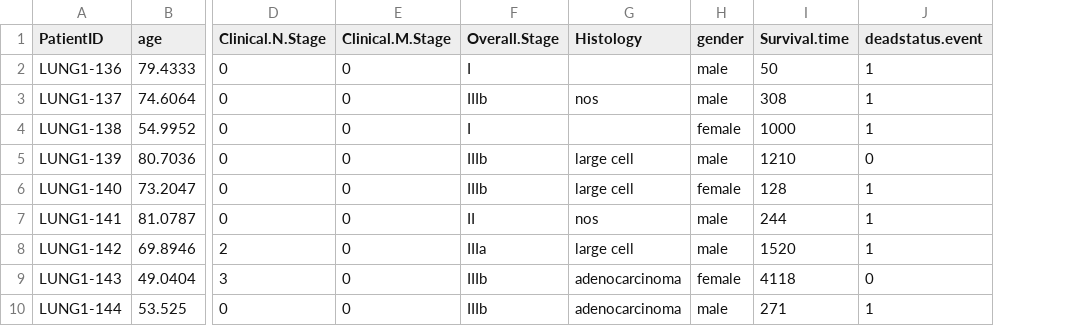
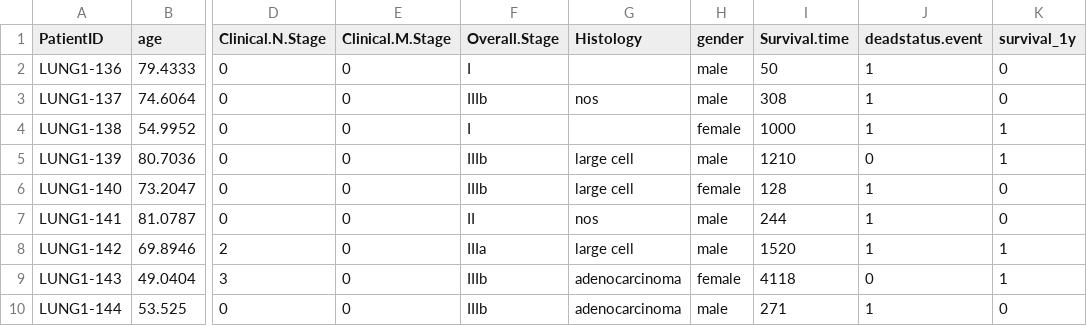
Before and after one commit to mdw-nl/v6-infrastructure-sh, a CSV file: old/data/gamma.csv, drawn as a sheet; only a part is shown, gaps mark what is left out; the diff names each change by its address in the sheet, - before the commit and + after, or states it on an @@ line.

Commit message:
Build the average and logistic regression algorithm to run on the data

```diff
--- a/old/data/gamma.csv
+++ b/old/data/gamma.csv
+column K (survival_1y), rows 2-10: 0 | 0 | 1 | 1 | 0 | 0 | 1 | 1 | 0
```
Also changed, not shown: old/data/alpha.csv, old/data/beta.csv, 11 other files.
